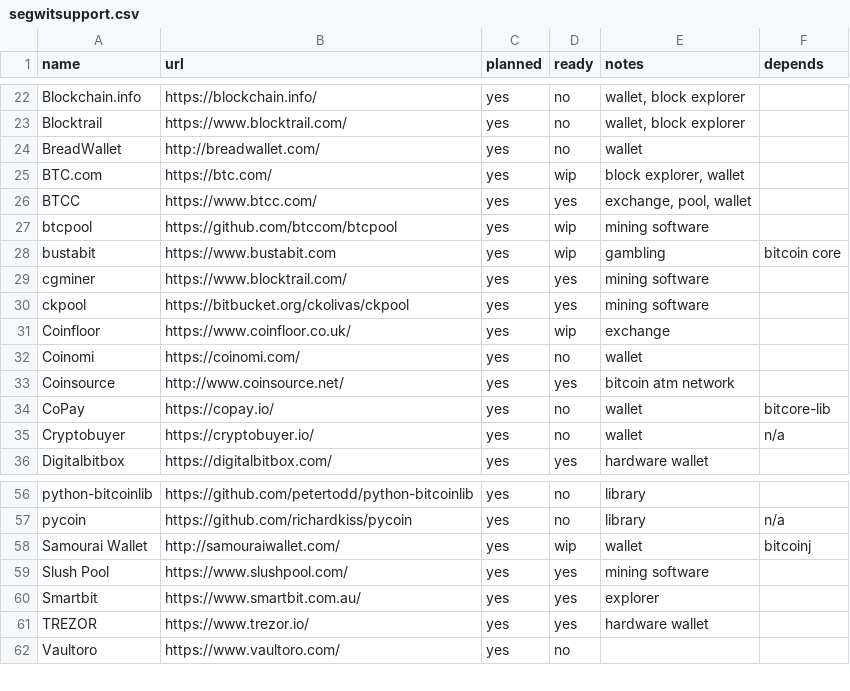
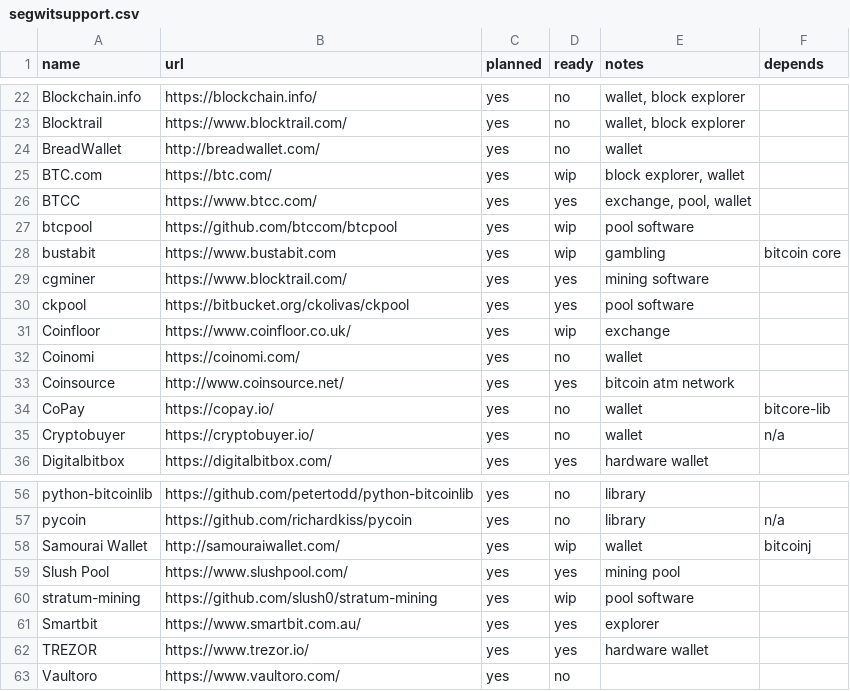
Before and after one commit to archive-of-deleted-repositories/jamesob__bitcoincore.org, a CSV file: _data/segwitsupport.csv, drawn as a sheet; only a part is shown, gaps mark what is left out.

Commit message:
Update segwit lists

```diff
--- a/_data/segwitsupport.csv
+++ b/_data/segwitsupport.csv
@@ -26,6 +26,6 @@ BTC.com,https://btc.com/,yes,wip,"block explorer, wallet",
 BTCC,https://www.btcc.com/,yes,yes,"exchange, pool, wallet",
-btcpool,https://github.com/btccom/btcpool,yes,wip,"mining software",
+btcpool,https://github.com/btccom/btcpool,yes,wip,"pool software",
 bustabit,https://www.bustabit.com,yes,wip,gambling,bitcoin core
 cgminer,https://www.blocktrail.com/,yes,yes,mining software,
-ckpool,https://bitbucket.org/ckolivas/ckpool,yes,yes,mining software,
+ckpool,https://bitbucket.org/ckolivas/ckpool,yes,yes,pool software,
 Coinfloor,https://www.coinfloor.co.uk/,yes,wip,exchange,
@@ -58,3 +58,4 @@ pycoin,https://github.com/richardkiss/pycoin,yes,no,library,n/a
 Samourai Wallet,http://samouraiwallet.com/,yes,wip,wallet,bitcoinj
-Slush Pool,https://www.slushpool.com/,yes,yes,mining software,
+Slush Pool,https://www.slushpool.com/,yes,yes,mining pool,
+stratum-mining,https://github.com/slush0/stratum-mining,yes,wip,"pool software",
 Smartbit,https://www.smartbit.com.au/,yes,yes,explorer,
```
